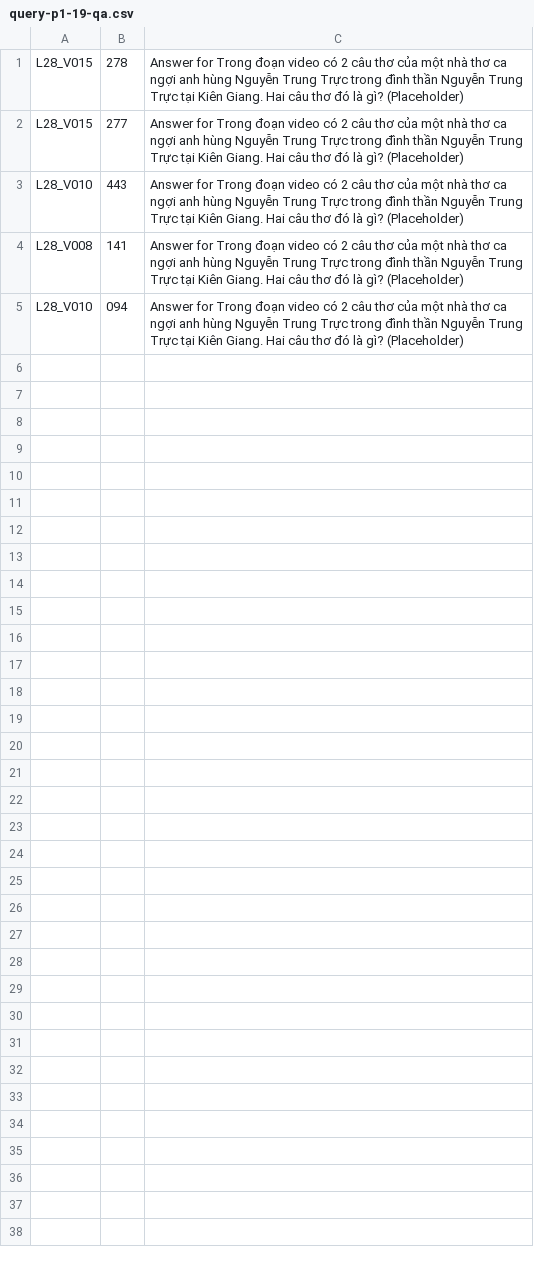
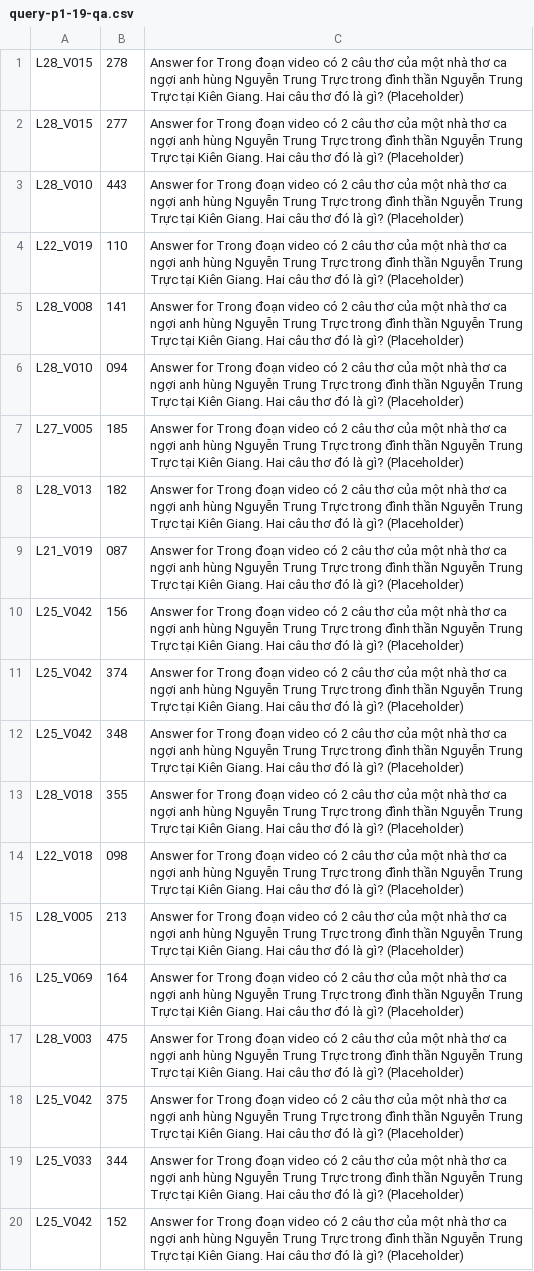
Before and after one commit to RokeMSE/AI-Challenge_AiDia, a CSV file: result/query-p1-19-qa.csv, drawn as a sheet.

```diff
--- a/result/query-p1-19-qa.csv
+++ b/result/query-p1-19-qa.csv
@@ -3,3 +3,18 @@ L28_V015,277,Answer for Trong đoạn video có 2 câu thơ của một nhà th
 L28_V010,443,Answer for Trong đoạn video có 2 câu thơ của một nhà thơ ca ngợi anh hùng Nguyễn Trung Trực trong đình thần Nguyễn Trung Trực tại Kiên Giang. Hai câu thơ đó là gì? (Placeholder)
+L22_V019,110,Answer for Trong đoạn video có 2 câu thơ của một nhà thơ ca ngợi anh hùng Nguyễn Trung Trực trong đình thần Nguyễn Trung Trực tại Kiên Giang. Hai câu thơ đó là gì? (Placeholder)
 L28_V008,141,Answer for Trong đoạn video có 2 câu thơ của một nhà thơ ca ngợi anh hùng Nguyễn Trung Trực trong đình thần Nguyễn Trung Trực tại Kiên Giang. Hai câu thơ đó là gì? (Placeholder)
 L28_V010,094,Answer for Trong đoạn video có 2 câu thơ của một nhà thơ ca ngợi anh hùng Nguyễn Trung Trực trong đình thần Nguyễn Trung Trực tại Kiên Giang. Hai câu thơ đó là gì? (Placeholder)
+L27_V005,185,Answer for Trong đoạn video có 2 câu thơ của một nhà thơ ca ngợi anh hùng Nguyễn Trung Trực trong đình thần Nguyễn Trung Trực tại Kiên Giang. Hai câu thơ đó là gì? (Placeholder)
+L28_V013,182,Answer for Trong đoạn video có 2 câu thơ của một nhà thơ ca ngợi anh hùng Nguyễn Trung Trực trong đình thần Nguyễn Trung Trực tại Kiên Giang. Hai câu thơ đó là gì? (Placeholder)
+L21_V019,087,Answer for Trong đoạn video có 2 câu thơ của một nhà thơ ca ngợi anh hùng Nguyễn Trung Trực trong đình thần Nguyễn Trung Trực tại Kiên Giang. Hai câu thơ đó là gì? (Placeholder)
+L25_V042,156,Answer for Trong đoạn video có 2 câu thơ của một nhà thơ ca ngợi anh hùng Nguyễn Trung Trực trong đình thần Nguyễn Trung Trực tại Kiên Giang. Hai câu thơ đó là gì? (Placeholder)
+L25_V042,374,Answer for Trong đoạn video có 2 câu thơ của một nhà thơ ca ngợi anh hùng Nguyễn Trung Trực trong đình thần Nguyễn Trung Trực tại Kiên Giang. Hai câu thơ đó là gì? (Placeholder)
+L25_V042,348,Answer for Trong đoạn video có 2 câu thơ của một nhà thơ ca ngợi anh hùng Nguyễn Trung Trực trong đình thần Nguyễn Trung Trực tại Kiên Giang. Hai câu thơ đó là gì? (Placeholder)
+L28_V018,355,Answer for Trong đoạn video có 2 câu thơ của một nhà thơ ca ngợi anh hùng Nguyễn Trung Trực trong đình thần Nguyễn Trung Trực tại Kiên Giang. Hai câu thơ đó là gì? (Placeholder)
+L22_V018,098,Answer for Trong đoạn video có 2 câu thơ của một nhà thơ ca ngợi anh hùng Nguyễn Trung Trực trong đình thần Nguyễn Trung Trực tại Kiên Giang. Hai câu thơ đó là gì? (Placeholder)
+L28_V005,213,Answer for Trong đoạn video có 2 câu thơ của một nhà thơ ca ngợi anh hùng Nguyễn Trung Trực trong đình thần Nguyễn Trung Trực tại Kiên Giang. Hai câu thơ đó là gì? (Placeholder)
+L25_V069,164,Answer for Trong đoạn video có 2 câu thơ của một nhà thơ ca ngợi anh hùng Nguyễn Trung Trực trong đình thần Nguyễn Trung Trực tại Kiên Giang. Hai câu thơ đó là gì? (Placeholder)
+L28_V003,475,Answer for Trong đoạn video có 2 câu thơ của một nhà thơ ca ngợi anh hùng Nguyễn Trung Trực trong đình thần Nguyễn Trung Trực tại Kiên Giang. Hai câu thơ đó là gì? (Placeholder)
+L25_V042,375,Answer for Trong đoạn video có 2 câu thơ của một nhà thơ ca ngợi anh hùng Nguyễn Trung Trực trong đình thần Nguyễn Trung Trực tại Kiên Giang. Hai câu thơ đó là gì? (Placeholder)
+L25_V033,344,Answer for Trong đoạn video có 2 câu thơ của một nhà thơ ca ngợi anh hùng Nguyễn Trung Trực trong đình thần Nguyễn Trung Trực tại Kiên Giang. Hai câu thơ đó là gì? (Placeholder)
+L25_V042,152,Answer for Trong đoạn video có 2 câu thơ của một nhà thơ ca ngợi anh hùng Nguyễn Trung Trực trong đình thần Nguyễn Trung Trực tại Kiên Giang. Hai câu thơ đó là gì? (Placeholder)
```
Also changed, not shown: result/query-p1-15-qa.csv, result/query-p1-22-qa.csv, 22 other files.
